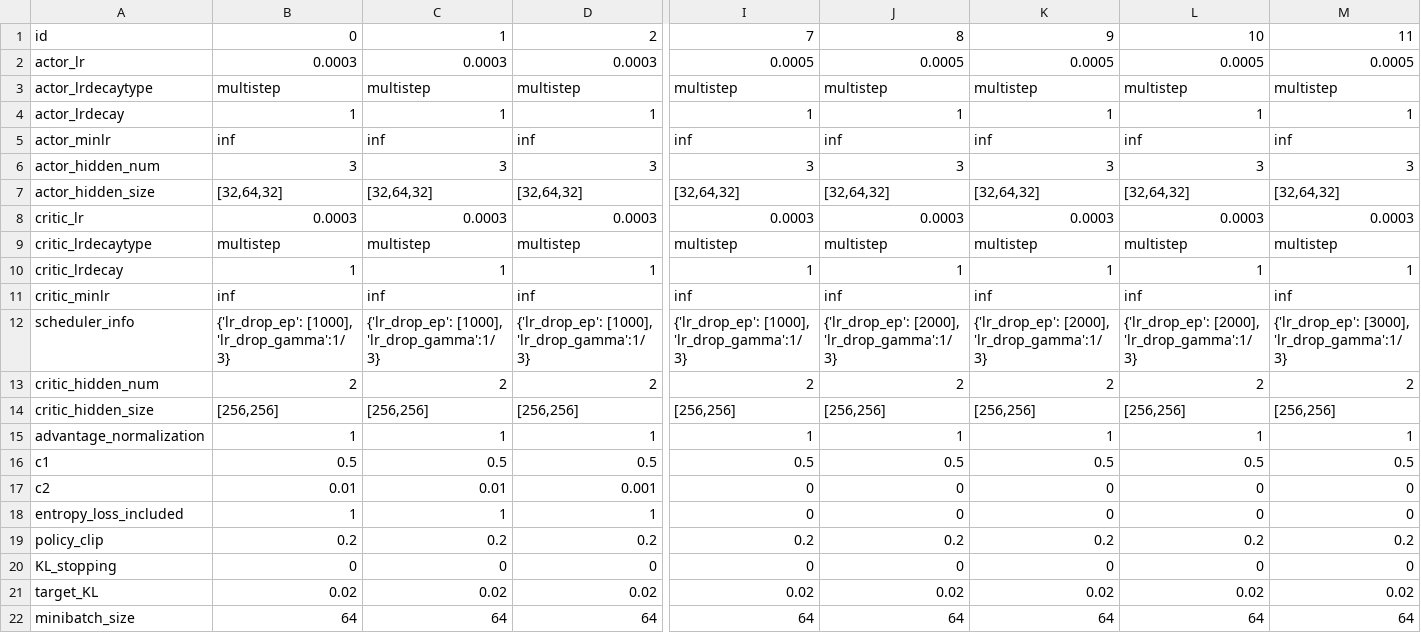
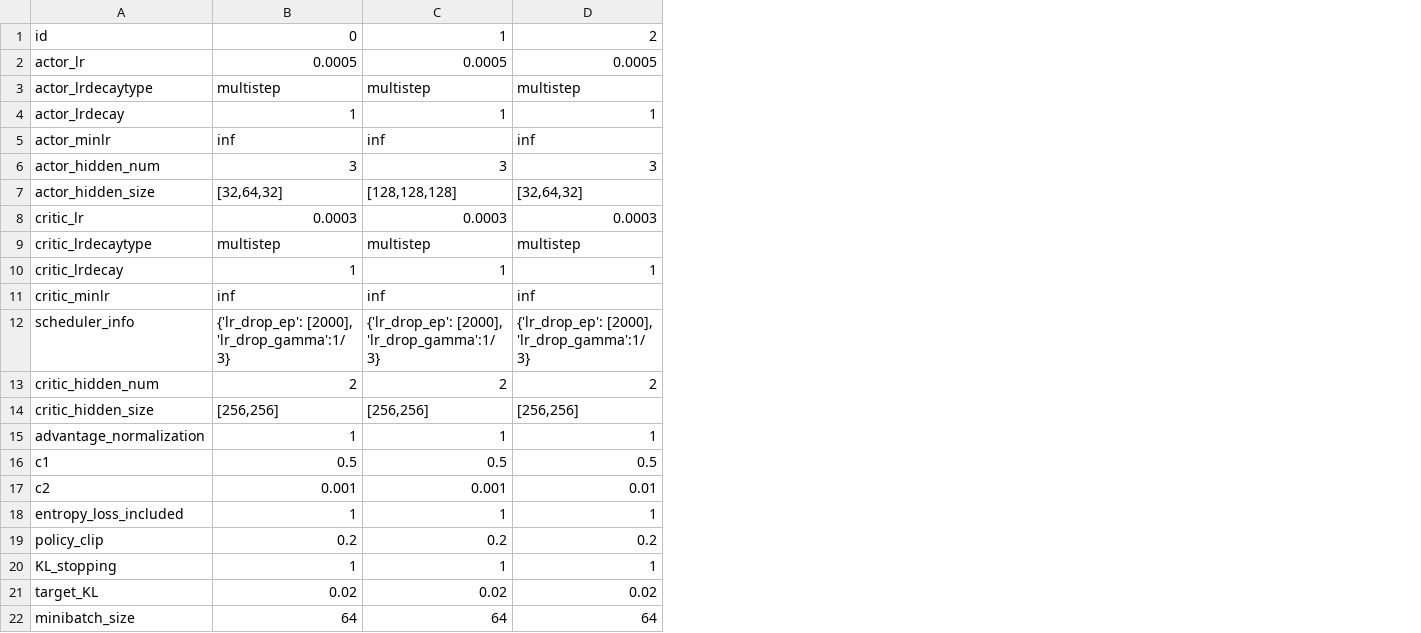
Before and after one commit to hyunseoky9/pilot, a CSV file: hyperparamsets/PPOhyperparamsets.csv, drawn as a sheet; only a part is shown, gaps mark what is left out; the diff covers the shown part only; the diff names each change by its address in the sheet, - before the commit and + after, or states it on an @@ line.

```diff
--- a/hyperparamsets/PPOhyperparamsets.csv
+++ b/hyperparamsets/PPOhyperparamsets.csv
-column I, rows 1-22: 7 | 0.0005 | multistep | 1 | inf | 3 | [32,64,32] | 0.0003 | multistep | 1 | inf | {'lr_drop_ep': [1000], 'lr_drop_gamma':1/3} | 2 | [256,256] | 1 | 0.5 | 0 | 0 | 0.2 | 0 | 0.02 | 64
-column J, rows 1-22: 8 | 0.0005 | multistep | 1 | inf | 3 | [32,64,32] | 0.0003 | multistep | 1 | inf | {'lr_drop_ep': [2000], 'lr_drop_gamma':1/3} | 2 | [256,256] | 1 | 0.5 | 0 | 0 | 0.2 | 0 | 0.02 | 64
-column K, rows 1-22: 9 | 0.0005 | multistep | 1 | inf | 3 | [32,64,32] | 0.0003 | multistep | 1 | inf | {'lr_drop_ep': [2000], 'lr_drop_gamma':1/3} | 2 | [256,256] | 1 | 0.5 | 0 | 0 | 0.2 | 0 | 0.02 | 64
-column L, rows 1-22: 10 | 0.0005 | multistep | 1 | inf | 3 | [32,64,32] | 0.0003 | multistep | 1 | inf | {'lr_drop_ep': [2000], 'lr_drop_gamma':1/3} | 2 | [256,256] | 1 | 0.5 | 0 | 0 | 0.2 | 0 | 0.02 | 64
-column M, rows 1-22: 11 | 0.0005 | multistep | 1 | inf | 3 | [32,64,32] | 0.0003 | multistep | 1 | inf | {'lr_drop_ep': [3000], 'lr_drop_gamma':1/3} | 2 | [256,256] | 1 | 0.5 | 0 | 0 | 0.2 | 0 | 0.02 | 64
-B2: 0.0003
+B2: 0.0005
-C2: 0.0003
+C2: 0.0005
-D2: 0.0003
+D2: 0.0005
-C7: [32,64,32]
+C7: [128,128,128]
-B12: {'lr_drop_ep': [1000], 'lr_drop_gamma':1/3}
+B12: {'lr_drop_ep': [2000], 'lr_drop_gamma':1/3}
-C12: {'lr_drop_ep': [1000], 'lr_drop_gamma':1/3}
+C12: {'lr_drop_ep': [2000], 'lr_drop_gamma':1/3}
-D12: {'lr_drop_ep': [1000], 'lr_drop_gamma':1/3}
+D12: {'lr_drop_ep': [2000], 'lr_drop_gamma':1/3}
-B17: 0.01
+B17: 0.001
-C17: 0.01
+C17: 0.001
-D17: 0.001
+D17: 0.01
-B20: 0
+B20: 1
-C20: 0
+C20: 1
-D20: 0
+D20: 1
```
Also changed, not shown: 74 edited cells elsewhere in this file, results/ce_results_new.csv, 22 other files.
